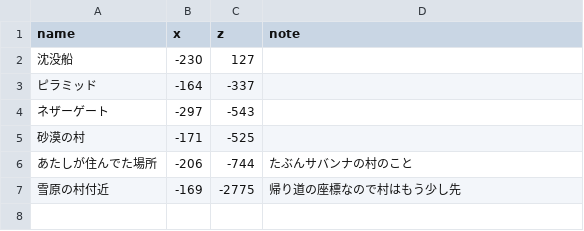
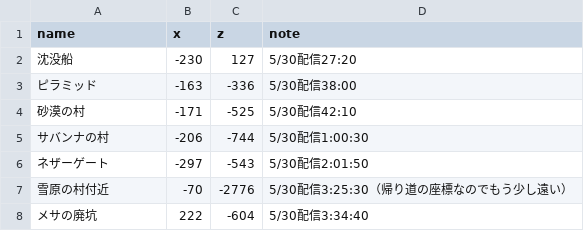
Before and after one commit to castorexwiz/minecraft-map, a CSV file: location_data.csv, drawn as a sheet.

Commit message:
データ更新
- メサの廃坑を追加
- それぞれのタイムスタンプ記載

```diff
--- a/location_data.csv
+++ b/location_data.csv
@@ -1,7 +1,8 @@
 name,x,z,note
-沈没船,-230,127,
-ピラミッド,-164,-337,
-ネザーゲート,-297,-543,
-砂漠の村,-171,-525,
-あたしが住んでた場所,-206,-744,たぶんサバンナの村のこと
-雪原の村付近,-169,-2775,帰り道の座標なので村はもう少し先
+沈没船,-230,127,5/30配信27:20
+ピラミッド,-163,-336,5/30配信38:00
+砂漠の村,-171,-525,5/30配信42:10
+サバンナの村,-206,-744,5/30配信1:00:30
+ネザーゲート,-297,-543,5/30配信2:01:50
+雪原の村付近,-70,-2776,5/30配信3:25:30（帰り道の座標なのでもう少し遠い）
+メサの廃坑,222,-604,5/30配信3:34:40
```
